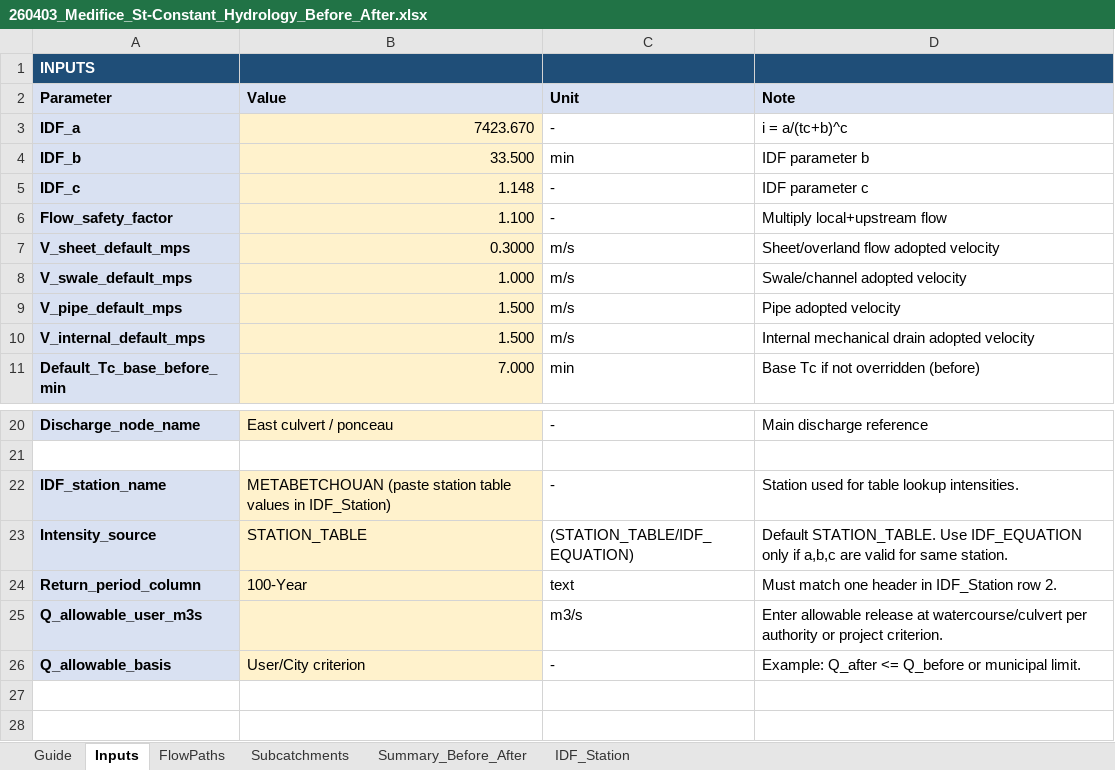
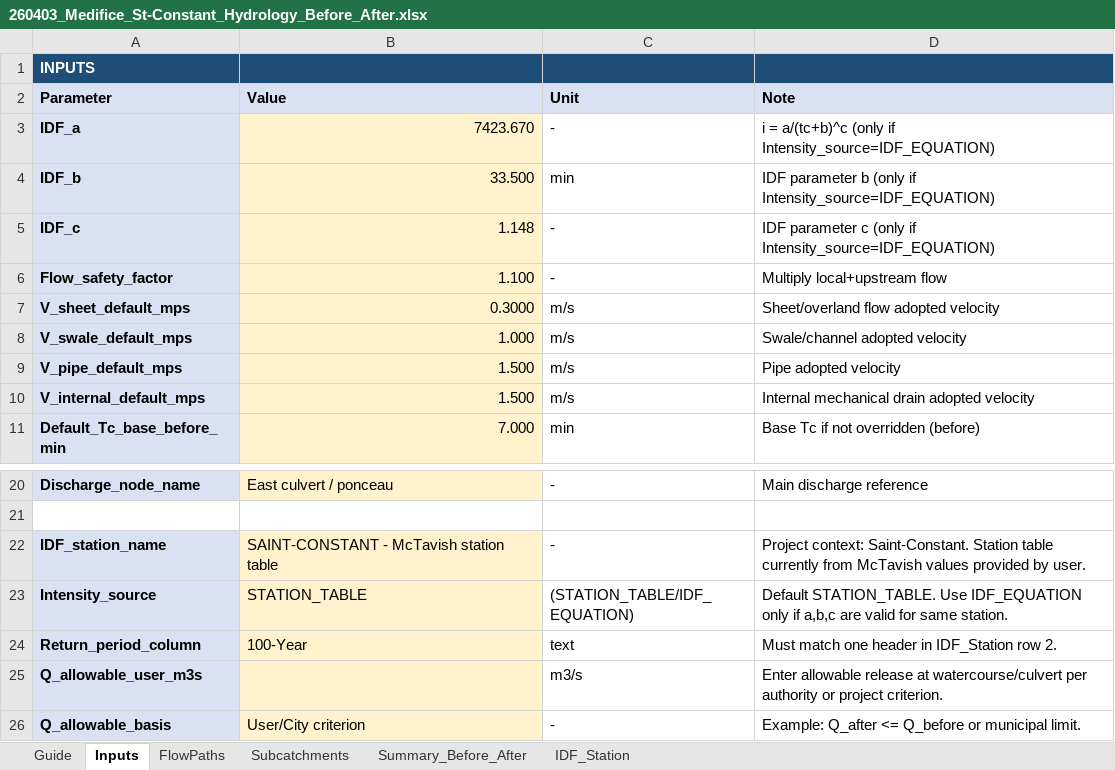
Before and after one commit to acon560-prog/idf-web-app, an Excel workbook: engineering/drainage-design/260403_Medifice_St-Constant_Hydrology_Before_After.xlsx, sheet Inputs, drawn as a sheet; only a part is shown, gaps mark what is left out; values as stored, in another font and other column widths than the file's, no borders; the diff names each change by its address in the sheet, - before the commit and + after, or states it on an @@ line.

```diff
--- a/engineering/drainage-design/260403_Medifice_St-Constant_Hydrology_Before_After.xlsx (sheet Inputs)
+++ b/engineering/drainage-design/260403_Medifice_St-Constant_Hydrology_Before_After.xlsx (sheet Inputs)
-D3 (Note): i = a/(tc+b)^c
+D3 (Note): i = a/(tc+b)^c (only if Intensity_source=IDF_EQUATION)
-D4 (Note): IDF parameter b
+D4 (Note): IDF parameter b (only if Intensity_source=IDF_EQUATION)
-D5 (Note): IDF parameter c
+D5 (Note): IDF parameter c (only if Intensity_source=IDF_EQUATION)
-B22 (Value): METABETCHOUAN (paste station table values in IDF_Station)
+B22 (Value): SAINT-CONSTANT - McTavish station table
-D22 (Note): Station used for table lookup intensities.
+D22 (Note): Project context: Saint-Constant. Station table currently from McTavish values provided by user.
```
Also changed, not shown: sheet Guide, sheet IDF_Station, sheet Summary_Before_After.
